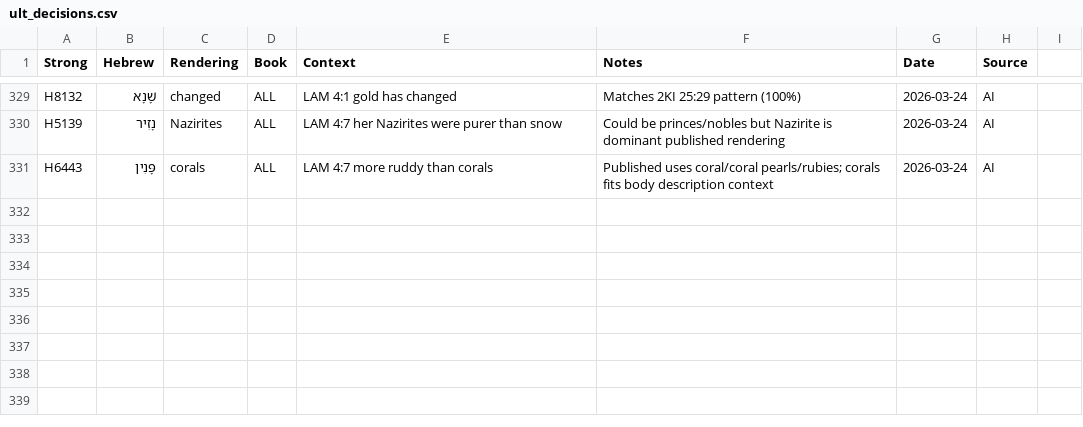
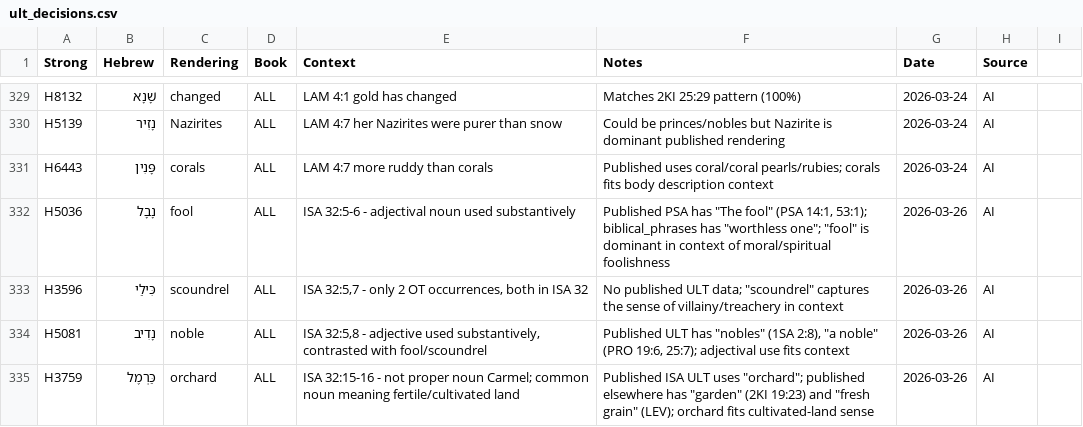
Before and after one commit to unfoldingWord/bp-assistant-skills, a CSV file: data/quick-ref/ult_decisions.csv, drawn as a sheet; only a part is shown, gaps mark what is left out.

```diff
--- a/data/quick-ref/ult_decisions.csv
+++ b/data/quick-ref/ult_decisions.csv
@@ -331 +331,5 @@ H5139,נָזִיר,Nazirites,ALL,LAM 4:7 her Nazirites were purer than snow,Coul
 H6443,פָּנִין,corals,ALL,LAM 4:7 more ruddy than corals,Published uses coral/coral pearls/rubies; corals fits body description context,2026-03-24,AI
+H5036,נָבָל,fool,ALL,ISA 32:5-6 - adjectival noun used substantively,"Published PSA has ""The fool"" (PSA 14:1, 53:1); biblical_phrases has ""worthless one""; ""fool"" is dominant in context of moral/spiritual foolishness",2026-03-26,AI
+H3596,כִּילַי,scoundrel,ALL,"ISA 32:5,7 - only 2 OT occurrences, both in ISA 32","No published ULT data; ""scoundrel"" captures the sense of villainy/treachery in context",2026-03-26,AI
+H5081,נָדִיב,noble,ALL,"ISA 32:5,8 - adjective used substantively, contrasted with fool/scoundrel","Published ULT has ""nobles"" (1SA 2:8), ""a noble"" (PRO 19:6, 25:7); adjectival use fits context",2026-03-26,AI
+H3759,כַּרְמֶל,orchard,ALL,ISA 32:15-16 - not proper noun Carmel; common noun meaning fertile/cultivated land,"Published ISA ULT uses ""orchard""; published elsewhere has ""garden"" (2KI 19:23) and ""fresh grain"" (LEV); orchard fits cultivated-land sense",2026-03-26,AI
```
Also changed, not shown: 1 other file.
